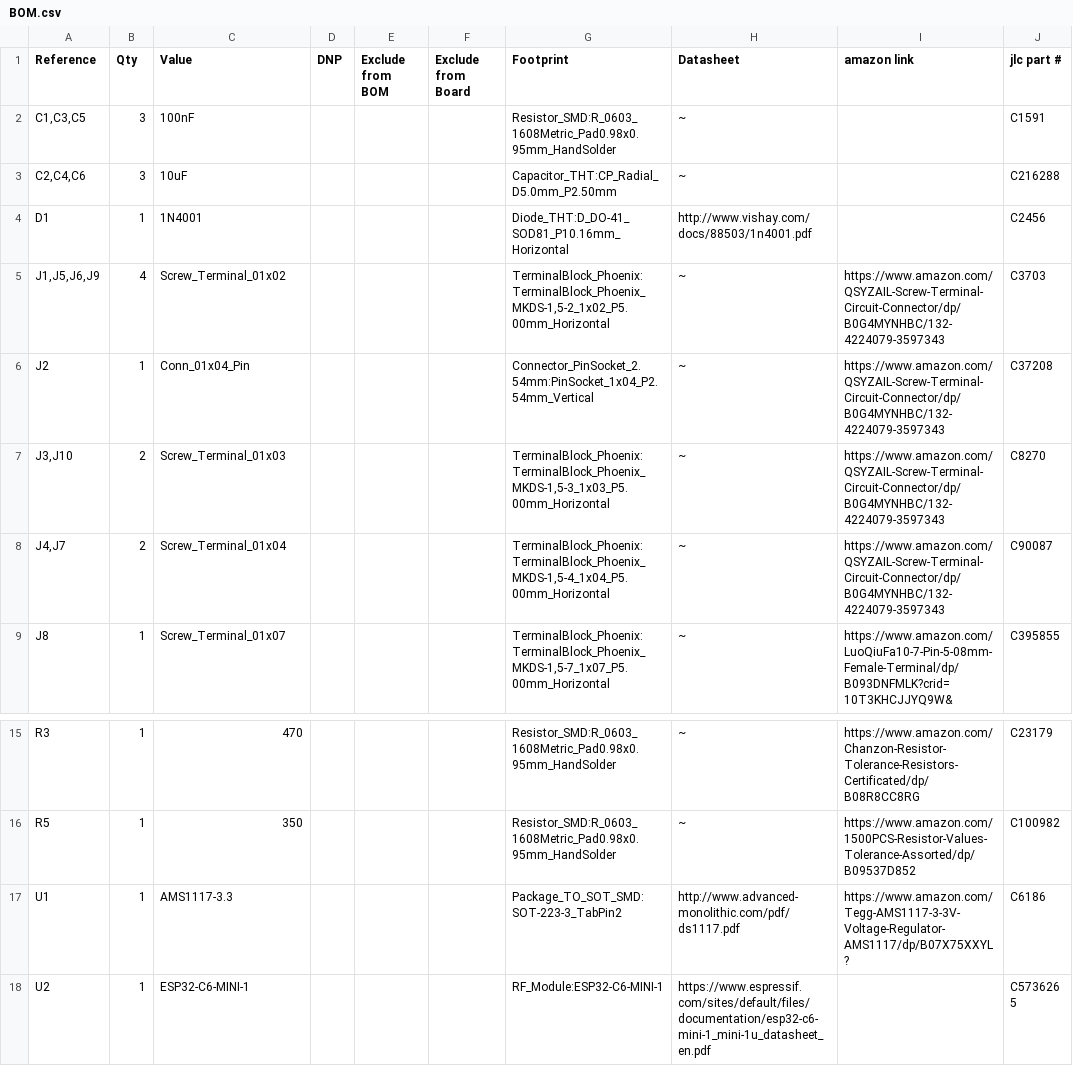
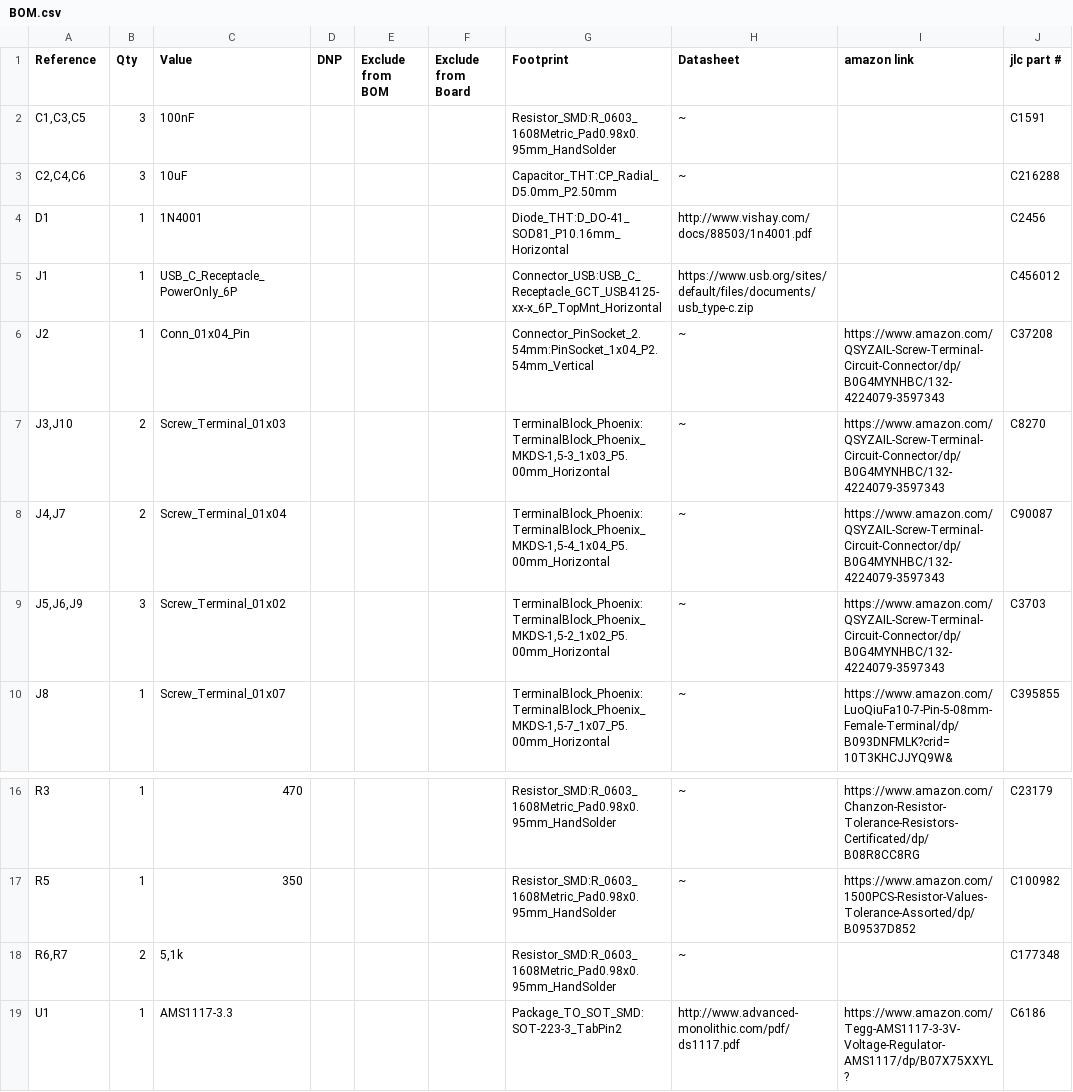
Before and after one commit to csuszcukk/plantcontrol, a CSV file: pcb/BOM.csv, drawn as a sheet; only a part is shown, gaps mark what is left out; the shorter side is filled out with more unchanged rows.

```diff
--- a/pcb/BOM.csv
+++ b/pcb/BOM.csv
@@ -4,3 +4,3 @@
 "D1","1","1N4001","","","","Diode_THT:D_DO-41_SOD81_P10.16mm_Horizontal","http://www.vishay.com/docs/88503/1n4001.pdf","","C2456"
-"J1,J5,J6,J9","4","Screw_Terminal_01x02","","","","TerminalBlock_Phoenix:TerminalBlock_Phoenix_MKDS-1,5-2_1x02_P5.00mm_Horizontal","~","https://www.amazon.com/QSYZAIL-Screw-Terminal-Circuit-Connector/dp/B0G4MYNHBC/132-4224079-3597343","C3703"
+"J1","1","USB_C_Receptacle_PowerOnly_6P","","","","Connector_USB:USB_C_Receptacle_GCT_USB4125-xx-x_6P_TopMnt_Horizontal","https://www.usb.org/sites/default/files/documents/usb_type-c.zip","","C456012"
 "J2","1","Conn_01x04_Pin","","","","Connector_PinSocket_2.54mm:PinSocket_1x04_P2.54mm_Vertical","~","https://www.amazon.com/QSYZAIL-Screw-Terminal-Circuit-Connector/dp/B0G4MYNHBC/132-4224079-3597343","C37208"
@@ -8,2 +8,3 @@
 "J4,J7","2","Screw_Terminal_01x04","","","","TerminalBlock_Phoenix:TerminalBlock_Phoenix_MKDS-1,5-4_1x04_P5.00mm_Horizontal","~","https://www.amazon.com/QSYZAIL-Screw-Terminal-Circuit-Connector/dp/B0G4MYNHBC/132-4224079-3597343","C90087"
+"J5,J6,J9","3","Screw_Terminal_01x02","","","","TerminalBlock_Phoenix:TerminalBlock_Phoenix_MKDS-1,5-2_1x02_P5.00mm_Horizontal","~","https://www.amazon.com/QSYZAIL-Screw-Terminal-Circuit-Connector/dp/B0G4MYNHBC/132-4224079-3597343","C3703"
 "J8","1","Screw_Terminal_01x07","","","","TerminalBlock_Phoenix:TerminalBlock_Phoenix_MKDS-1,5-7_1x07_P5.00mm_Horizontal","~","https://www.amazon.com/LuoQiuFa10-7-Pin-5-08mm-Female-Terminal/dp/B093DNFMLK?crid=10T3KHCJJYQ9W&","C395855"
@@ -16,2 +17,3 @@
 "R5","1","350","","","","Resistor_SMD:R_0603_1608Metric_Pad0.98x0.95mm_HandSolder","~","https://www.amazon.com/1500PCS-Resistor-Values-Tolerance-Assorted/dp/B09537D852","C100982"
+"R6,R7","2","5,1k","","","","Resistor_SMD:R_0603_1608Metric_Pad0.98x0.95mm_HandSolder","~","","C177348"
 "U1","1","AMS1117-3.3","","","","Package_TO_SOT_SMD:SOT-223-3_TabPin2","http://www.advanced-monolithic.com/pdf/ds1117.pdf","https://www.amazon.com/Tegg-AMS1117-3-3V-Voltage-Regulator-AMS1117/dp/B07X75XXYL?","C6186"
```
Also changed, not shown: 2 other files.
